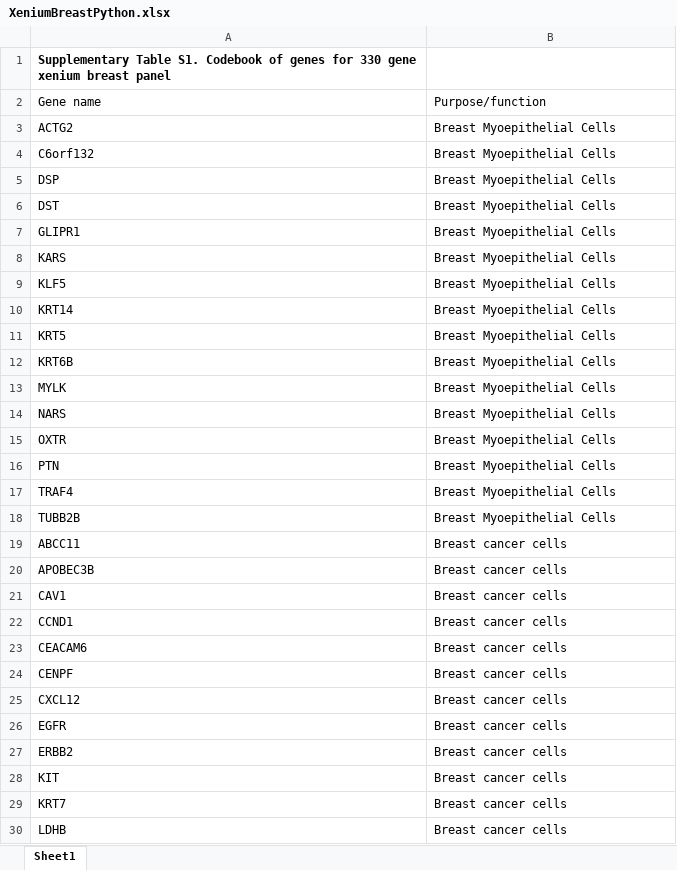
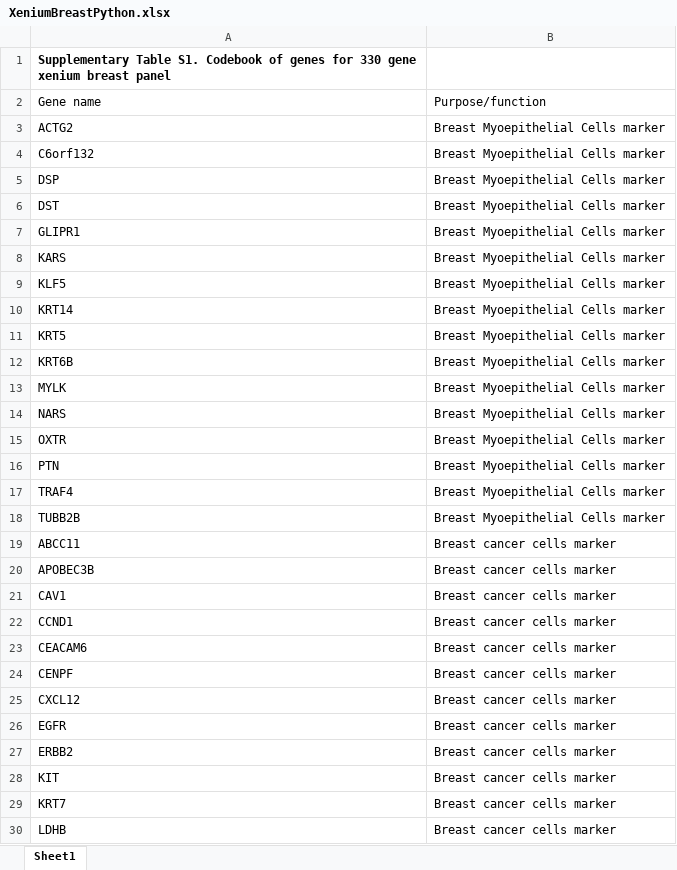
Before and after one commit to jginz/SCCodes, an Excel workbook: XeniumBreastPython.xlsx, sheet Sheet1, drawn as a sheet; only a part is shown; values as stored, in another font and other column widths than the file's, no borders; the diff covers the shown part only; the diff names each change by its address in the sheet, - before the commit and + after, or states it on an @@ line.

Commit message:
Add files via upload

```diff
--- a/XeniumBreastPython.xlsx (sheet Sheet1)
+++ b/XeniumBreastPython.xlsx (sheet Sheet1)
-B3:B18: Breast Myoepithelial Cells
+B3:B18: Breast Myoepithelial Cells marker
-B19:B30: Breast cancer cells
+B19:B30: Breast cancer cells marker
```
Also changed, not shown: 307 edited cells elsewhere in this sheet.
